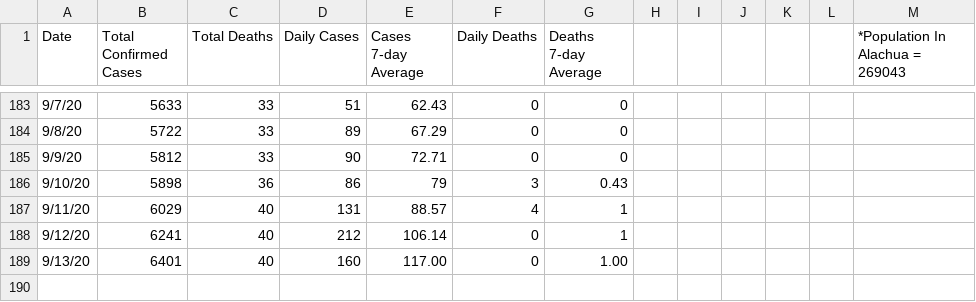
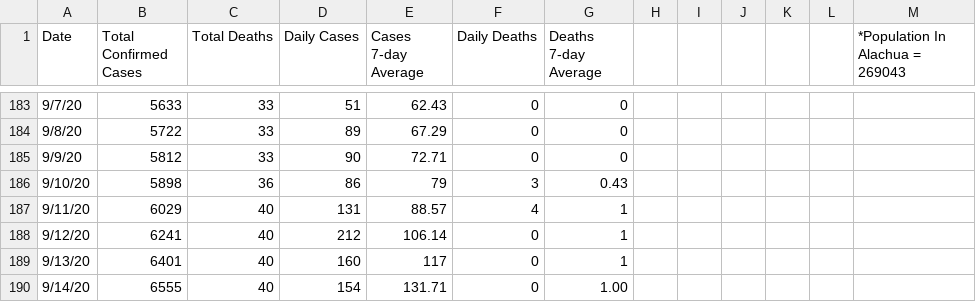
Before and after one commit to rosmeryiza/alligator-covid-tracking, a CSV file: Alachua.csv, drawn as a sheet; only a part is shown, gaps mark what is left out.

```diff
--- a/Alachua.csv
+++ b/Alachua.csv
@@ -188,2 +188,3 @@
 9/12/20,6241,40,212,106.14,0,1,,,,,,
-9/13/20,6401,40,160,117.00,0,1.00,,,,,,
+9/13/20,6401,40,160,117,0,1,,,,,,
+9/14/20,6555,40,154,131.71,0,1.00,,,,,,
```
Also changed, not shown: Florida.csv, uf.csv.
